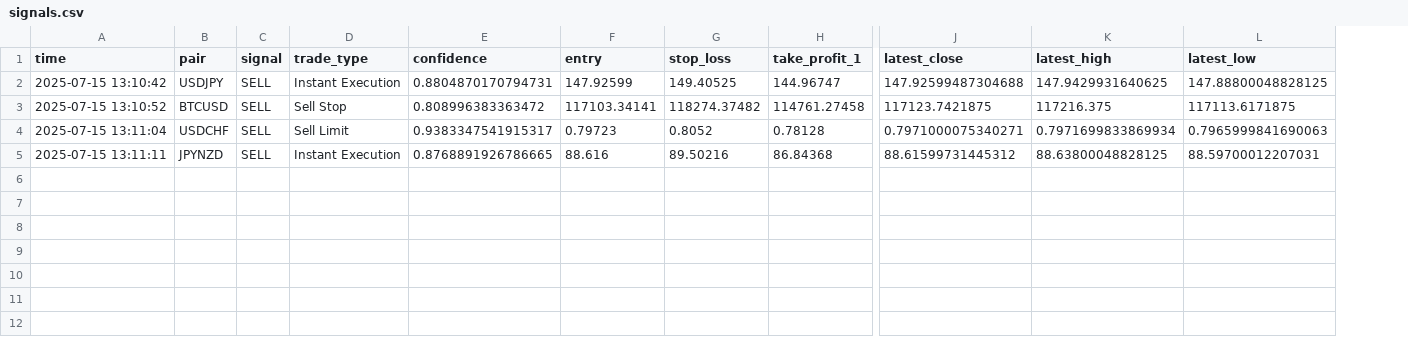
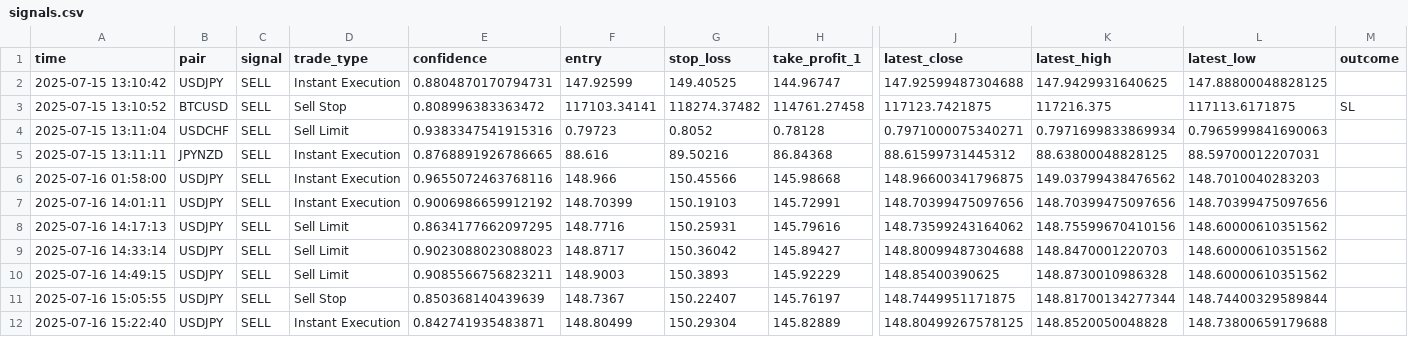
Before and after one commit to Bigthugboy/forex_ai_project, a CSV file: logs/signals.csv, drawn as a sheet; only a part is shown, gaps mark what is left out; rows hold the shown columns only; the diff names each change by its address in the sheet, - before the commit and + after, or states it on an @@ line.

```diff
--- a/logs/signals.csv
+++ b/logs/signals.csv
+column M (outcome), row 3: SL
-E4 (confidence): 0.9383347541915317
+E4 (confidence): 0.9383347541915316
+row 6: 2025-07-16 01:58:00 | USDJPY | SELL | Instant Execution | 0.9655072463768116 | 148.966 | 150.45566 | 145.98668 | 148.96600341796875 | 149.03799438476562 | 148.7010040283203
+row 7: 2025-07-16 14:01:11 | USDJPY | SELL | Instant Execution | 0.9006986659912192 | 148.70399 | 150.19103 | 145.72991 | 148.70399475097656 | 148.70399475097656 | 148.70399475097656
+row 8: 2025-07-16 14:17:13 | USDJPY | SELL | Sell Limit | 0.8634177662097295 | 148.7716 | 150.25931 | 145.79616 | 148.73599243164062 | 148.75599670410156 | 148.60000610351562
+row 9: 2025-07-16 14:33:14 | USDJPY | SELL | Sell Limit | 0.9023088023088023 | 148.8717 | 150.36042 | 145.89427 | 148.80099487304688 | 148.8470001220703 | 148.60000610351562
+row 10: 2025-07-16 14:49:15 | USDJPY | SELL | Sell Limit | 0.9085566756823211 | 148.9003 | 150.3893 | 145.92229 | 148.85400390625 | 148.8730010986328 | 148.60000610351562
+row 11: 2025-07-16 15:05:55 | USDJPY | SELL | Sell Stop | 0.850368140439639 | 148.7367 | 150.22407 | 145.76197 | 148.7449951171875 | 148.81700134277344 | 148.74400329589844
+row 12: 2025-07-16 15:22:40 | USDJPY | SELL | Instant Execution | 0.842741935483871 | 148.80499 | 150.29304 | 145.82889 | 148.80499267578125 | 148.8520050048828 | 148.73800659179688
```
Also changed, not shown: 22 other files.
